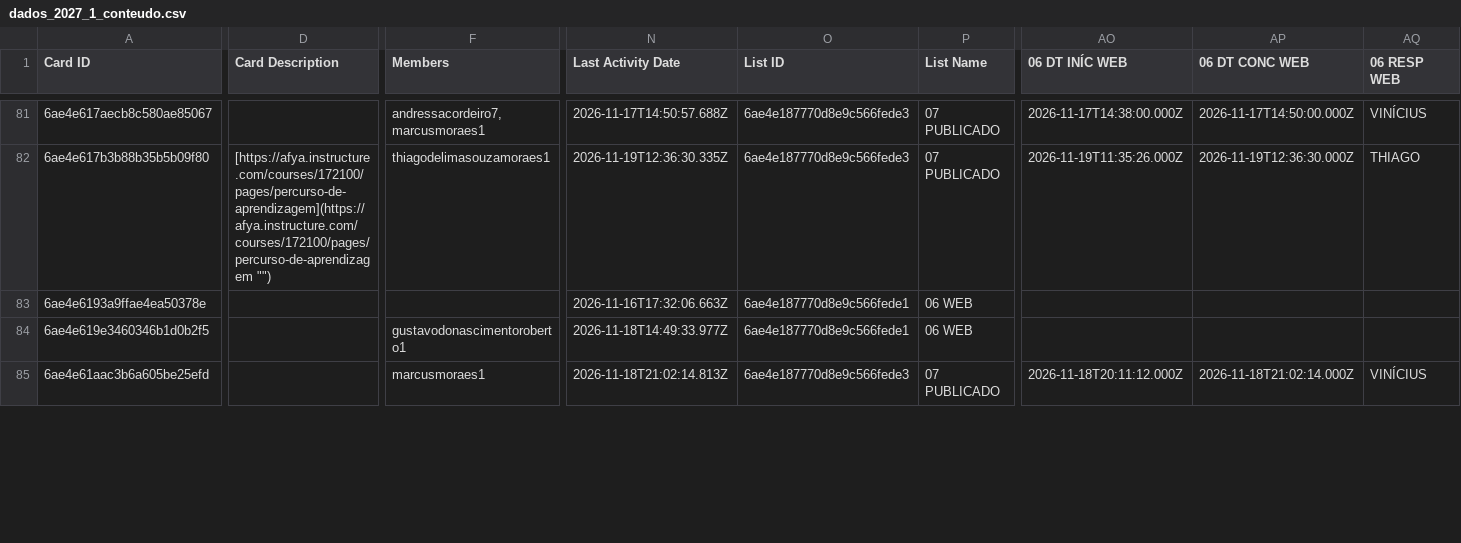
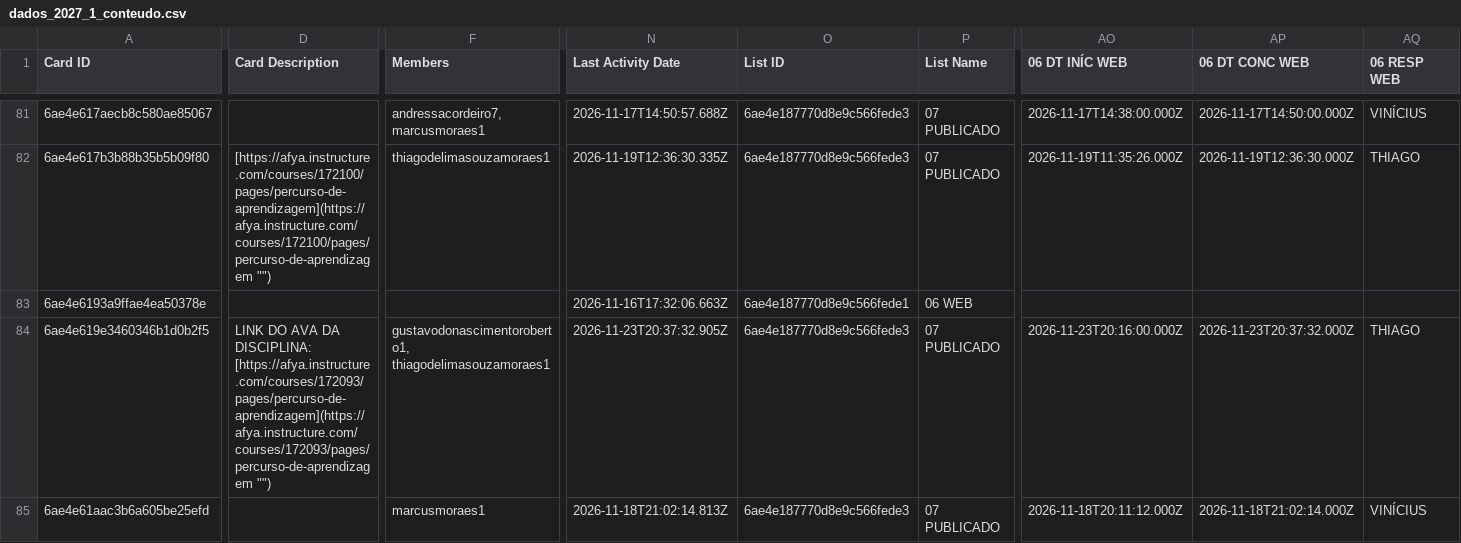
Before and after one commit to jonpj03/acompanhamento_prod, a CSV file: dados_2027_1_conteudo.csv, drawn as a sheet; only a part is shown, gaps mark what is left out; the diff covers the shown part only; the diff names each change by its address in the sheet, - before the commit and + after, or states it on an @@ line.

```diff
--- a/dados_2027_1_conteudo.csv
+++ b/dados_2027_1_conteudo.csv
-D84 (Card Description): (empty)
+D84 (Card Description): LINK DO AVA DA DISCIPLINA: [https://afya.instructure.com/courses/172093/pages/percurso-de-aprendizagem](https://afya.instructure.com/courses/172093/pages/percurso-de-aprendizagem "‌")
-F84 (Members): gustavodonascimentoroberto1
+F84 (Members): gustavodonascimentoroberto1, thiagodelimasouzamoraes1
-N84 (Last Activity Date): 2026-11-18T14:49:33.977Z
+N84 (Last Activity Date): 2026-11-23T20:37:32.905Z
-O84 (List ID): 6ae4e187770d8e9c566fede1
+O84 (List ID): 6ae4e187770d8e9c566fede3
-P84 (List Name): 06 WEB
+P84 (List Name): 07 PUBLICADO
-AO84 (06 DT INÍC WEB): (empty)
+AO84 (06 DT INÍC WEB): 2026-11-23T20:16:00.000Z
-AP84 (06 DT CONC WEB): (empty)
+AP84 (06 DT CONC WEB): 2026-11-23T20:37:32.000Z
-AQ84 (06 RESP WEB): (empty)
+AQ84 (06 RESP WEB): THIAGO
```
Also changed, not shown: 100 edited cells elsewhere in this file, 1 other file.
